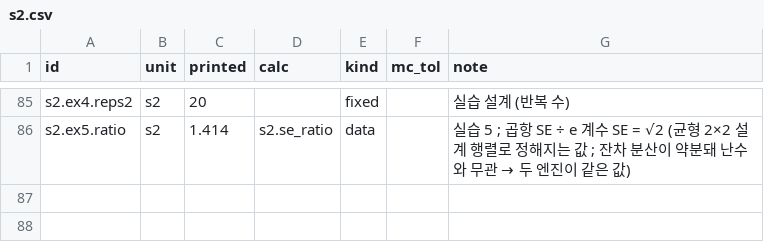
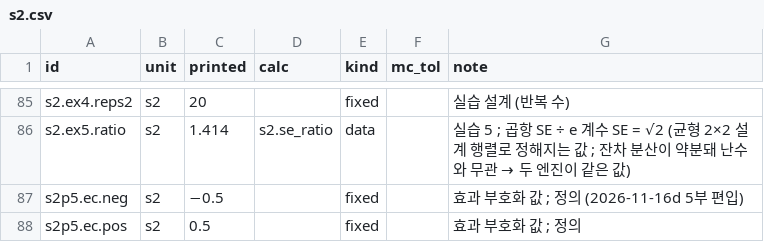
Before and after one commit to dataminds/css-methods-causal-code, a CSV file: reproduce/claims/s2.csv, drawn as a sheet; only a part is shown, gaps mark what is left out.

```diff
--- a/reproduce/claims/s2.csv
+++ b/reproduce/claims/s2.csv
@@ -86 +86,3 @@ s2.ex4.reps2,s2,20,,fixed,,실습 설계 (반복 수)
 s2.ex5.ratio,s2,1.414,s2.se_ratio,data,,실습 5 ; 곱항 SE ÷ e 계수 SE = √2 (균형 2×2 설계 행렬로 정해지는 값 ; 잔차 분산이 약분돼 난수와 무관 → 두 엔진이 같은 값)
+s2p5.ec.neg,s2,−0.5,,fixed,,효과 부호화 값 ; 정의 (2026-11-16d 5부 편입)
+s2p5.ec.pos,s2,0.5,,fixed,,효과 부호화 값 ; 정의
```
Also changed, not shown: reproduce/claims/ch15.csv, 13 other files.
